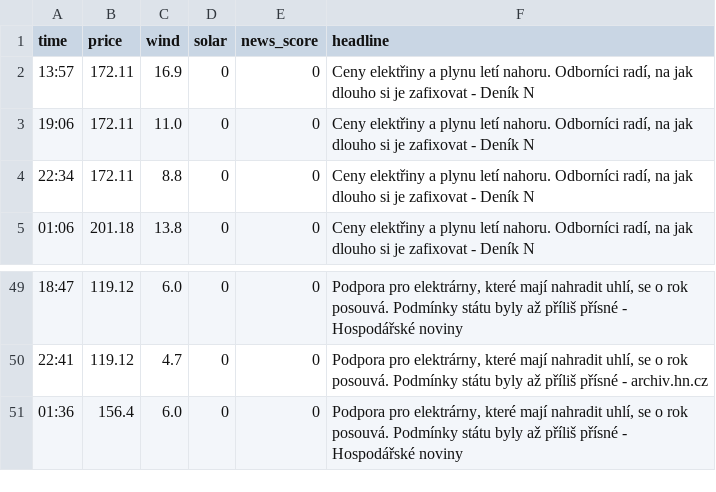
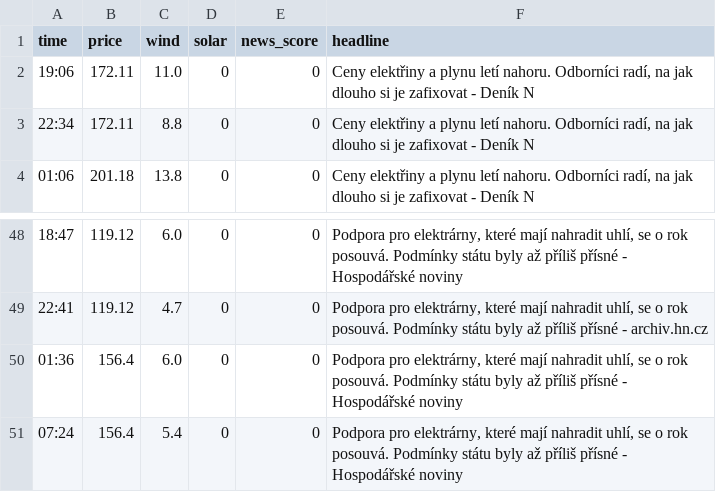
Before and after one commit to rousmartin0-netizen/energy-ai-startup, a CSV file: market_history.csv, drawn as a sheet; only a part is shown, gaps mark what is left out; removed rows and columns are numbered as before the commit, all else as after; the diff names each change by its address in the sheet, - before the commit and + after, or states it on an @@ line.

Commit message:
Update market data [skip ci]

```diff
--- a/market_history.csv
+++ b/market_history.csv
-row 2: 13:57 | 172.11 | 16.9 | 0 | 0 | Ceny elektřiny a plynu letí nahoru. Odborníci radí, na jak dlouho si je zafixovat - Deník N
+row 51: 07:24 | 156.4 | 5.4 | 0 | 0 | Podpora pro elektrárny, které mají nahradit uhlí, se o rok posouvá. Podmínky státu byly až příliš přísné - Hospodářské noviny
```
